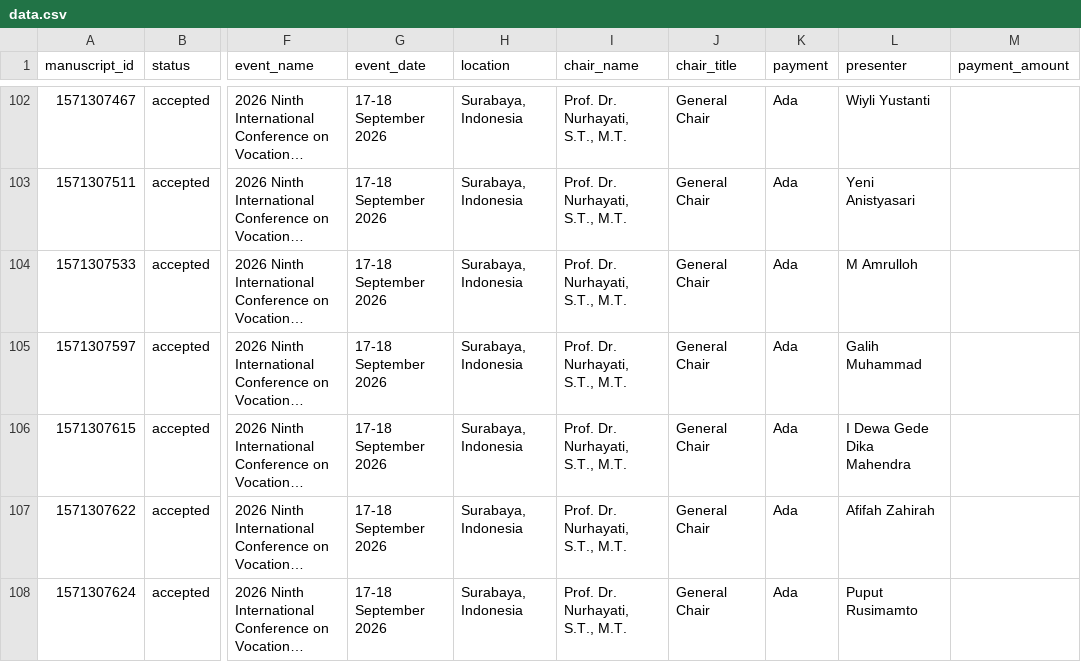
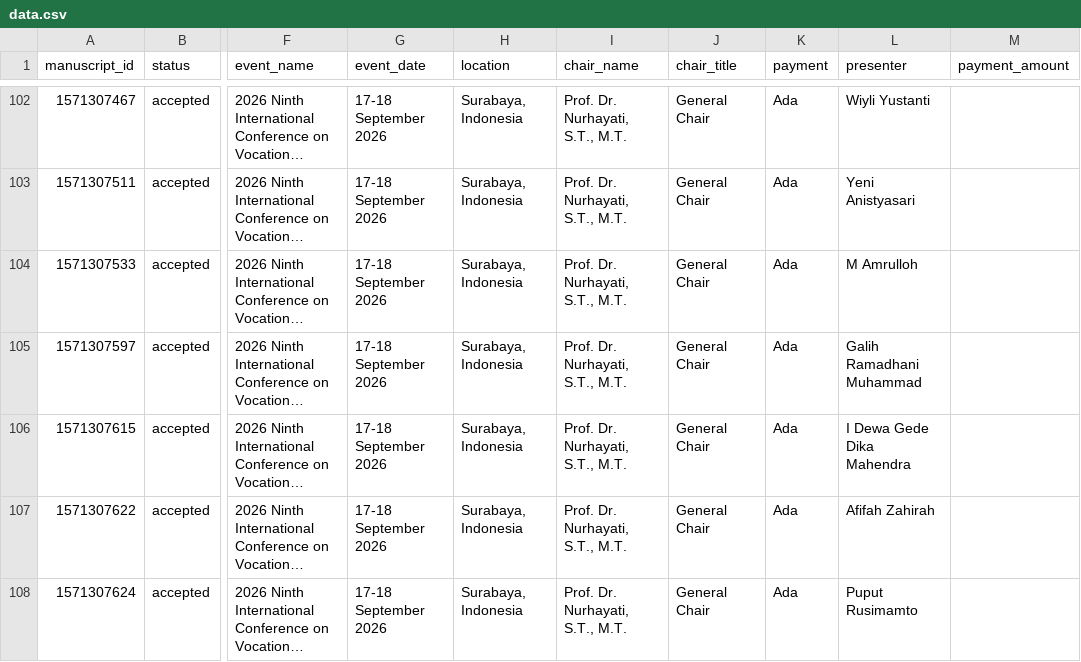
Before and after one commit to rifqieeeee/icvee, a CSV file: data.csv, drawn as a sheet; only a part is shown, gaps mark what is left out; long unchanged cells end in …; the diff names each change by its address in the sheet, - before the commit and + after, or states it on an @@ line.

```diff
--- a/data.csv
+++ b/data.csv
-L105 (presenter): Galih Muhammad
+L105 (presenter): Galih Ramadhani Muhammad
```
Also changed, not shown: 1 other file.
